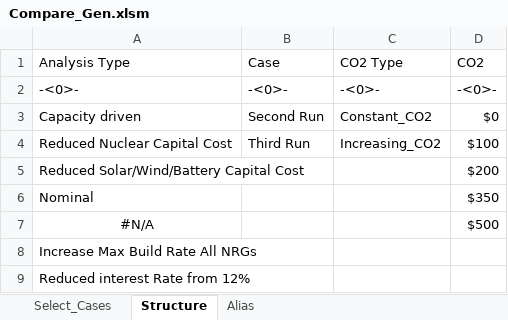
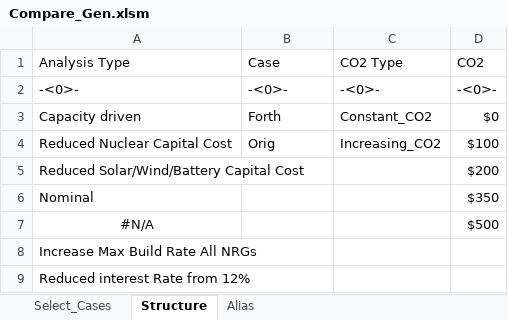
Before and after one commit to cliffgold/Optimize, an Excel workbook: Macro/Compare_Gen.xlsm, sheet Structure, drawn as a sheet; values as stored, in another font and other column widths than the file's, no borders; the diff names each change by its address in the sheet, - before the commit and + after, or states it on an @@ line.

```diff
--- a/Macro/Compare_Gen.xlsm (sheet Structure)
+++ b/Macro/Compare_Gen.xlsm (sheet Structure)
-B3 (Case): Second Run
+B3 (Case): Forth
-B4 (Case): Third Run
+B4 (Case): Orig
```
Also changed, not shown: sheet Alias, sheet Select_Cases, Macro/Lib_Gen.xlsm, 2 other files.
